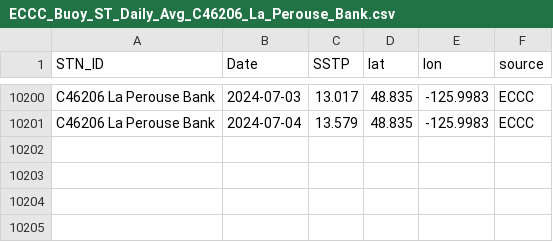
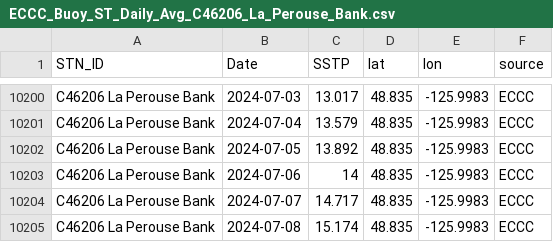
Before and after one commit to IOS-OSD-DPG/Pacific_SST_Monitoring, a CSV file: data/buoy_ST_daily/ECCC_Buoy_ST_Daily_Avg_C46206_La_Perouse_Bank.csv, drawn as a sheet; only a part is shown, gaps mark what is left out.

```diff
--- a/data/buoy_ST_daily/ECCC_Buoy_ST_Daily_Avg_C46206_La_Perouse_Bank.csv
+++ b/data/buoy_ST_daily/ECCC_Buoy_ST_Daily_Avg_C46206_La_Perouse_Bank.csv
@@ -10201 +10201,5 @@
 "C46206 La Perouse Bank",2024-07-04,13.579,48.835,-125.9983,"ECCC"
+"C46206 La Perouse Bank",2024-07-05,13.892,48.835,-125.9983,"ECCC"
+"C46206 La Perouse Bank",2024-07-06,14,48.835,-125.9983,"ECCC"
+"C46206 La Perouse Bank",2024-07-07,14.717,48.835,-125.9983,"ECCC"
+"C46206 La Perouse Bank",2024-07-08,15.174,48.835,-125.9983,"ECCC"
```
Also changed, not shown: data/buoy_ST_daily/ECCC_Buoy_ST_Daily_Avg_C46131_Sentry_Shoal.csv, data/buoy_ST_daily/ECCC_Buoy_ST_Daily_Avg_C46132_S_Brooks.csv, 31 other files.
